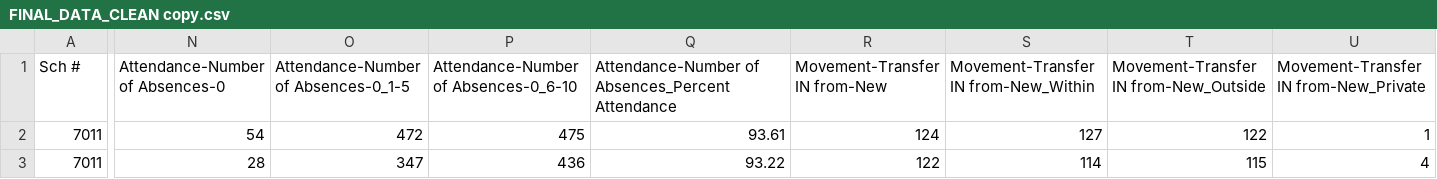
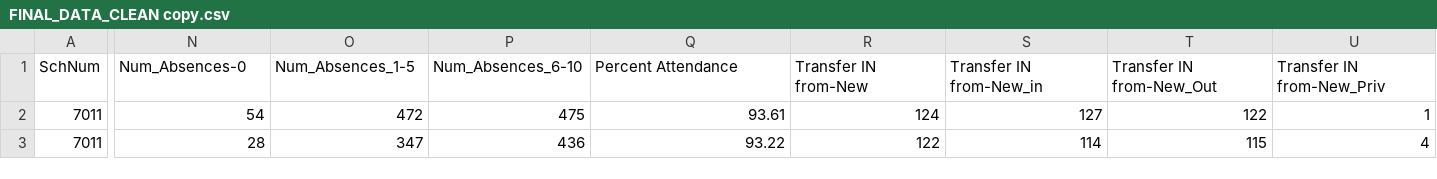
Before and after one commit to ILaps001/Wine_stats, a CSV file: FINAL_DATA_CLEAN copy.csv, drawn as a sheet; only a part is shown, gaps mark what is left out; the diff covers the shown part only; the diff names each change by its address in the sheet, - before the commit and + after, or states it on an @@ line.

```diff
--- a/FINAL_DATA_CLEAN copy.csv
+++ b/FINAL_DATA_CLEAN copy.csv
-A1: Sch #
+A1: SchNum
-N1: Attendance-Number of Absences-0
+N1: Num_Absences-0
-O1: Attendance-Number of Absences-0_1-5
+O1: Num_Absences_1-5
-P1: Attendance-Number of Absences-0_6-10
+P1: Num_Absences_6-10
-Q1: Attendance-Number of Absences_Percent Attendance
+Q1: Percent Attendance
-R1: Movement-Transfer IN from-New
+R1: Transfer IN from-New
-S1: Movement-Transfer IN from-New_Within
+S1: Transfer IN from-New_in
-T1: Movement-Transfer IN from-New_Outside
+T1: Transfer IN from-New_Out
-U1: Movement-Transfer IN from-New_Private
+U1: Transfer IN from-New_Priv
```
Also changed, not shown: 11 edited cells elsewhere in this file.
